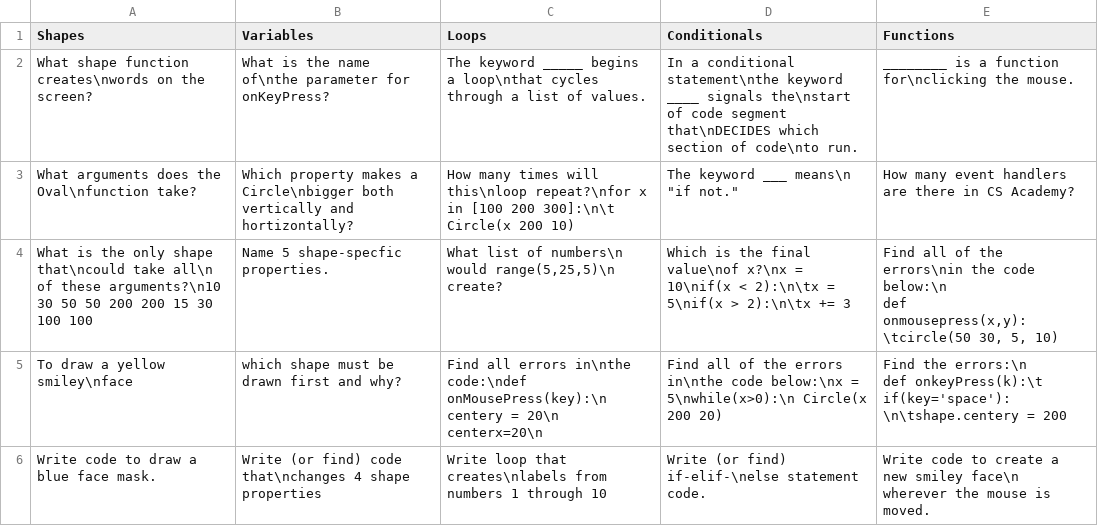
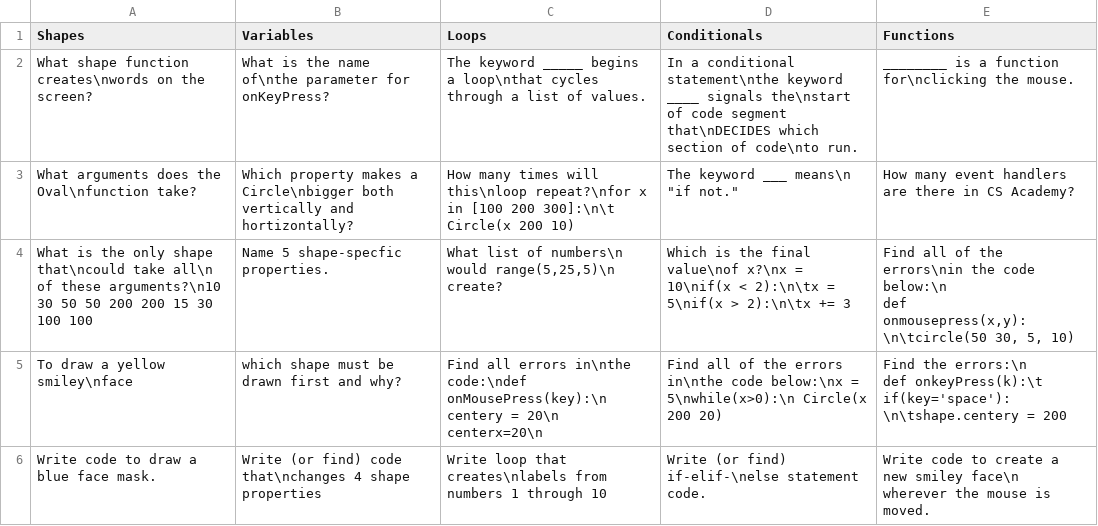
Before and after one commit to jabree00/csvFiles, a CSV file: jeopardy.csv, drawn as a sheet.

Commit message:
Update jeopardy.csv

```diff
--- a/jeopardy.csv
+++ b/jeopardy.csv
@@ -3,6 +3,6 @@ What shape function creates\nwords on the screen?,What is the name of\nthe param
 What arguments does the Oval\nfunction take?,Which property makes a Circle\nbigger both vertically and hortizontally?,How many times will this\nloop repeat?\nfor x in [100 200 300]:\n\t     Circle(x 200 10), The keyword ___ means\n "if not.",How many event handlers are there in CS Academy?
-What is the only shape that\ncould take all\n of these arguments?\n10 30 50 50 200 200 15 30 100 100,Name 5 shape-specfic properties. ,"What list of numbers\n
-would range(5,25,5)\n
-create?",Which is the final value\nof x?\nx = 10\nif(x < 2):\n\tx = 5\nif(x > 2):\n\tx += 3,"Find all of the errors\nin the code below:\n
-def onmousepress(x,y):\tcircle(50 30, 5, 10)"
+What is the only shape that\ncould take all\n of these arguments?\n10 30 50 50 200 200 15 30 100 100,Name 5 shape-specfic properties. ,"What list of numbers\n
+would range(5,25,5)\n
+create?",Which is the final value\nof x?\nx = 10\nif(x < 2):\n\tx = 5\nif(x > 2):\n\tx += 3,"Find all of the errors\nin the code below:\n
+def onmousepress(x,y):\n\tcircle(50 30, 5, 10)"
 To draw a yellow smiley\nface,which shape must be drawn first and why?,Find all errors in\nthe code:\ndef onMousePress(key):\n     centery = 20\n     centerx=20\n,Find all of the errors in\nthe code below:\nx = 5\nwhile(x>0):\n     Circle(x 200 20),"Find the errors:\n
```
